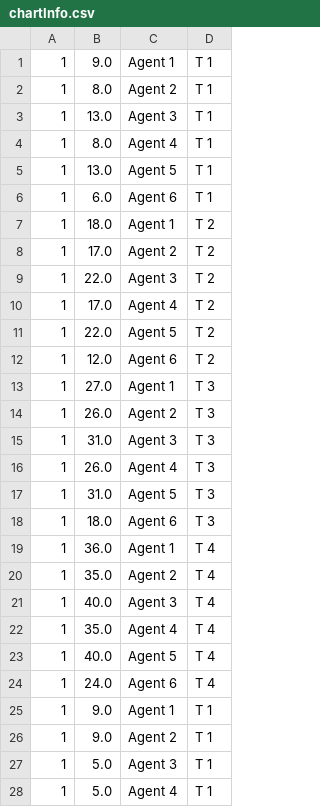
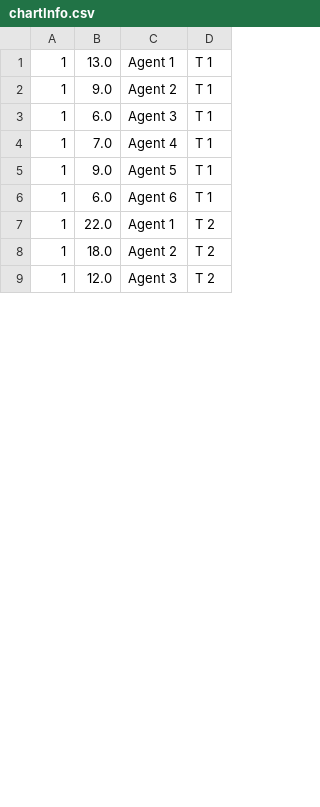
Before and after one commit to jkasante74/ThesisImplementation, a CSV file: HIR/chartInfo.csv, drawn as a sheet; only a part is shown; the diff covers the shown part only.

```diff
--- a/HIR/chartInfo.csv
+++ b/HIR/chartInfo.csv
@@ -1,28 +1,9 @@
-1,9.0,Agent 1,T 1
-1,8.0,Agent 2,T 1
-1,13.0,Agent 3,T 1
-1,8.0,Agent 4,T 1
-1,13.0,Agent 5,T 1
+1,13.0,Agent 1,T 1
+1,9.0,Agent 2,T 1
+1,6.0,Agent 3,T 1
+1,7.0,Agent 4,T 1
+1,9.0,Agent 5,T 1
 1,6.0,Agent 6,T 1
-1,18.0,Agent 1,T 2
-1,17.0,Agent 2,T 2
-1,22.0,Agent 3,T 2
-1,17.0,Agent 4,T 2
-1,22.0,Agent 5,T 2
-1,12.0,Agent 6,T 2
-1,27.0,Agent 1,T 3
-1,26.0,Agent 2,T 3
-1,31.0,Agent 3,T 3
-1,26.0,Agent 4,T 3
-1,31.0,Agent 5,T 3
-1,18.0,Agent 6,T 3
-1,36.0,Agent 1,T 4
-1,35.0,Agent 2,T 4
-1,40.0,Agent 3,T 4
-1,35.0,Agent 4,T 4
-1,40.0,Agent 5,T 4
-1,24.0,Agent 6,T 4
-1,9.0,Agent 1,T 1
-1,9.0,Agent 2,T 1
-1,5.0,Agent 3,T 1
-1,5.0,Agent 4,T 1
+1,22.0,Agent 1,T 2
+1,18.0,Agent 2,T 2
+1,12.0,Agent 3,T 2
```
Also changed, not shown: 5 removed rows and 12 edited cells elsewhere in this file, HIR/SimLeaderBoard.csv, HIR/SimStats.csv, 11 other files.
